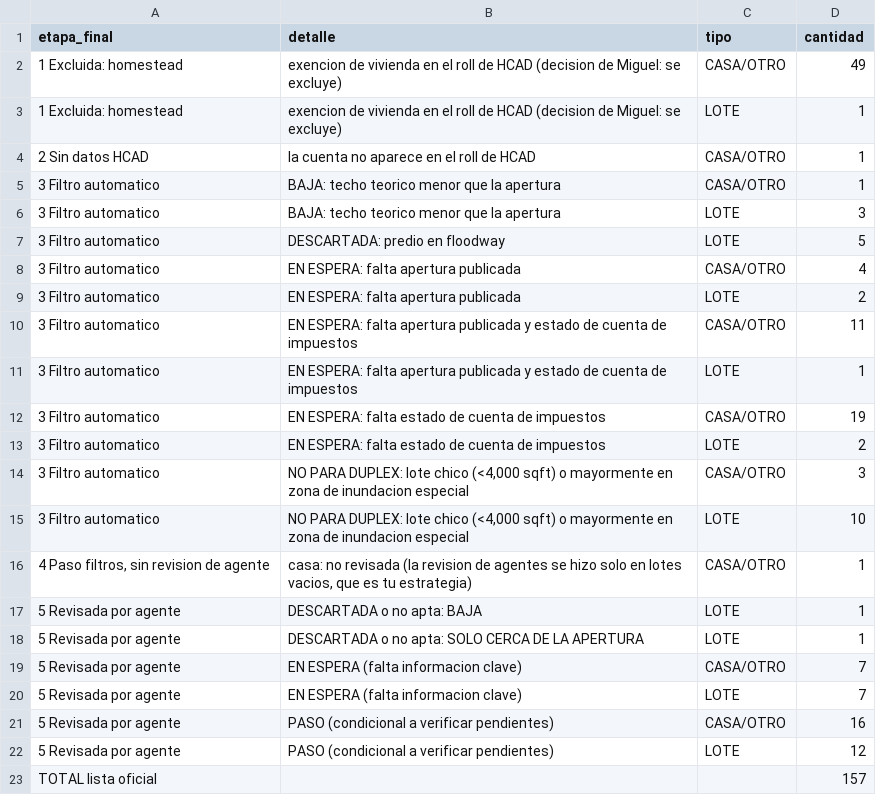
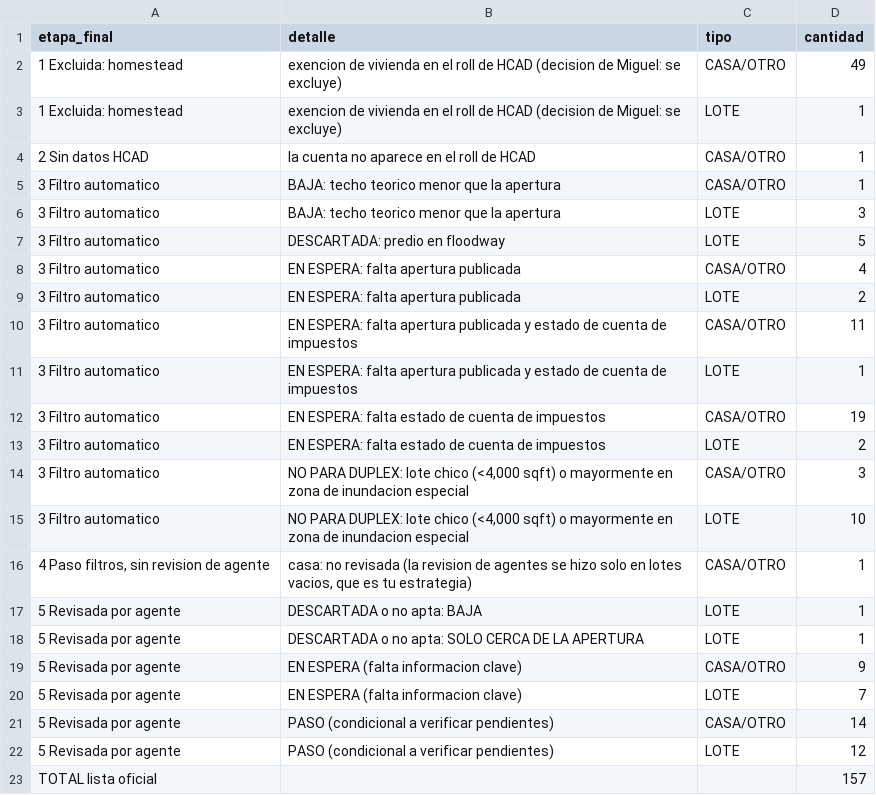
Before and after one commit to mag442-dot/Claude---Harris-tax-deed, a CSV file: runs/harris-2026-12-01/embudo_resumen_sheet.csv, drawn as a sheet.

```diff
--- a/runs/harris-2026-12-01/embudo_resumen_sheet.csv
+++ b/runs/harris-2026-12-01/embudo_resumen_sheet.csv
@@ -18,5 +18,5 @@ etapa_final,detalle,tipo,cantidad
 5 Revisada por agente,DESCARTADA o no apta: SOLO CERCA DE LA APERTURA,LOTE,1
-5 Revisada por agente,EN ESPERA (falta informacion clave),CASA/OTRO,7
+5 Revisada por agente,EN ESPERA (falta informacion clave),CASA/OTRO,9
 5 Revisada por agente,EN ESPERA (falta informacion clave),LOTE,7
-5 Revisada por agente,PASO (condicional a verificar pendientes),CASA/OTRO,16
+5 Revisada por agente,PASO (condicional a verificar pendientes),CASA/OTRO,14
 5 Revisada por agente,PASO (condicional a verificar pendientes),LOTE,12
```
Also changed, not shown: runs/harris-2026-12-01/analisis.csv, runs/harris-2026-12-01/analisis_sheet.csv, 3 other files.
